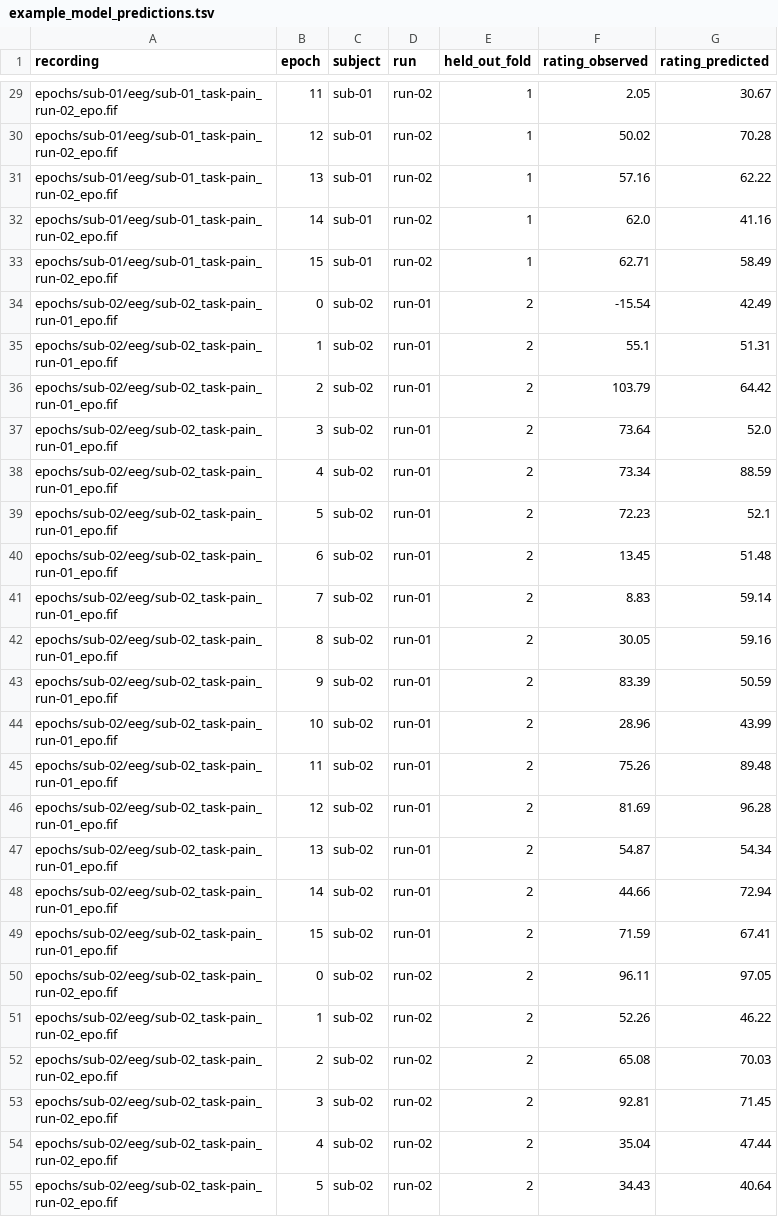
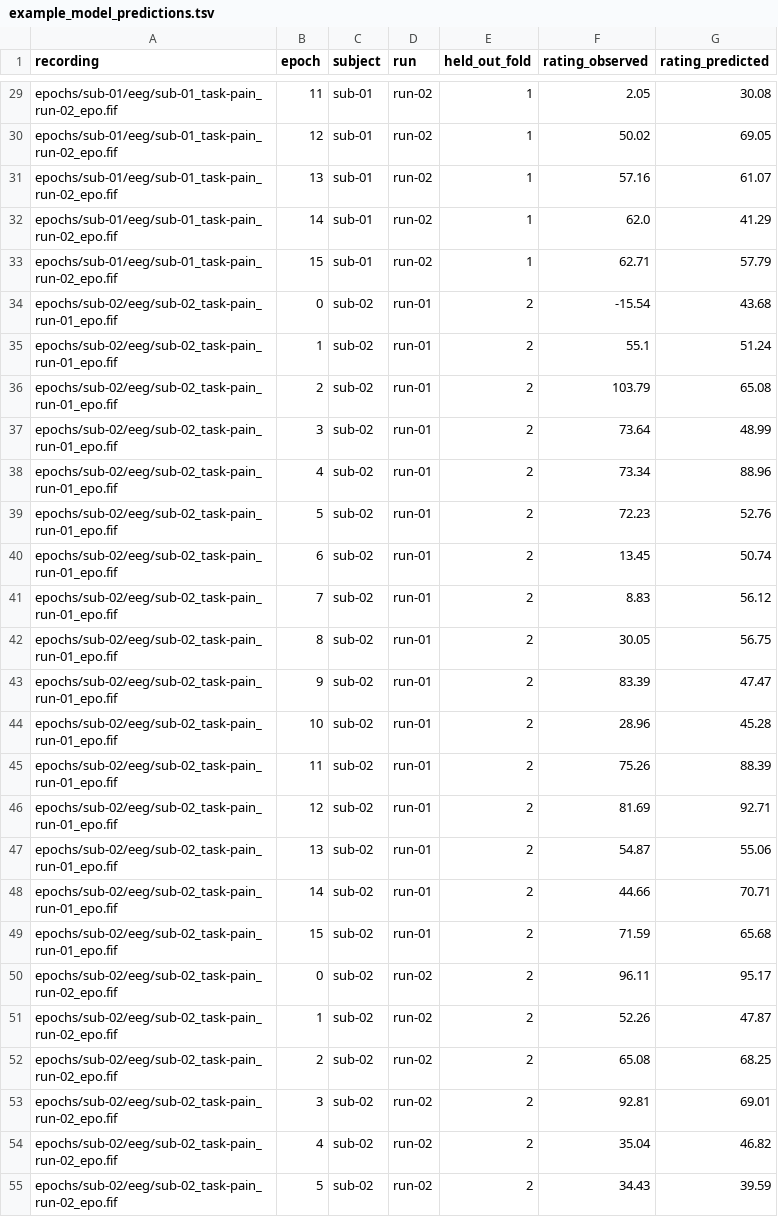
Before and after one commit to JoshuaDuq/EEGFeat, a TSV file: examples/example_model_predictions.tsv, drawn as a sheet; only a part is shown, gaps mark what is left out; the diff covers the shown part only; the diff names each change by its address in the sheet, - before the commit and + after, or states it on an @@ line.

```diff
--- a/examples/example_model_predictions.tsv
+++ b/examples/example_model_predictions.tsv
-G29 (rating_predicted): 30.67
+G29 (rating_predicted): 30.08
-G30 (rating_predicted): 70.28
+G30 (rating_predicted): 69.05
-G31 (rating_predicted): 62.22
+G31 (rating_predicted): 61.07
-G32 (rating_predicted): 41.16
+G32 (rating_predicted): 41.29
-G33 (rating_predicted): 58.49
+G33 (rating_predicted): 57.79
-G34 (rating_predicted): 42.49
+G34 (rating_predicted): 43.68
-G35 (rating_predicted): 51.31
+G35 (rating_predicted): 51.24
-G36 (rating_predicted): 64.42
+G36 (rating_predicted): 65.08
-G37 (rating_predicted): 52.0
+G37 (rating_predicted): 48.99
-G38 (rating_predicted): 88.59
+G38 (rating_predicted): 88.96
-G39 (rating_predicted): 52.1
+G39 (rating_predicted): 52.76
-G40 (rating_predicted): 51.48
+G40 (rating_predicted): 50.74
-G41 (rating_predicted): 59.14
+G41 (rating_predicted): 56.12
-G42 (rating_predicted): 59.16
+G42 (rating_predicted): 56.75
-G43 (rating_predicted): 50.59
+G43 (rating_predicted): 47.47
-G44 (rating_predicted): 43.99
+G44 (rating_predicted): 45.28
-G45 (rating_predicted): 89.48
+G45 (rating_predicted): 88.39
-G46 (rating_predicted): 96.28
+G46 (rating_predicted): 92.71
-G47 (rating_predicted): 54.34
+G47 (rating_predicted): 55.06
-G48 (rating_predicted): 72.94
+G48 (rating_predicted): 70.71
-G49 (rating_predicted): 67.41
+G49 (rating_predicted): 65.68
-G50 (rating_predicted): 97.05
+G50 (rating_predicted): 95.17
-G51 (rating_predicted): 46.22
+G51 (rating_predicted): 47.87
-G52 (rating_predicted): 70.03
+G52 (rating_predicted): 68.25
-G53 (rating_predicted): 71.45
+G53 (rating_predicted): 69.01
-G54 (rating_predicted): 47.44
+G54 (rating_predicted): 46.82
-G55 (rating_predicted): 40.64
+G55 (rating_predicted): 39.59
```
Also changed, not shown: 133 edited cells elsewhere in this file, examples/example_model_scores.tsv, examples/sub-01_task-pain_run-01_crosstrial_coverage.tsv, 38 other files.
